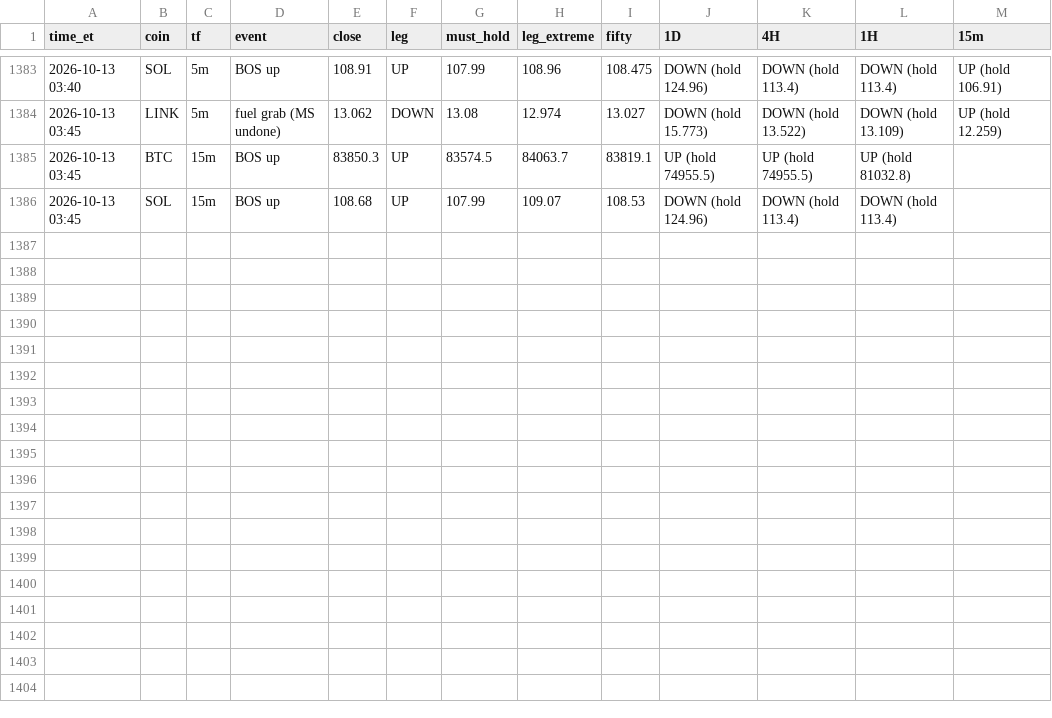
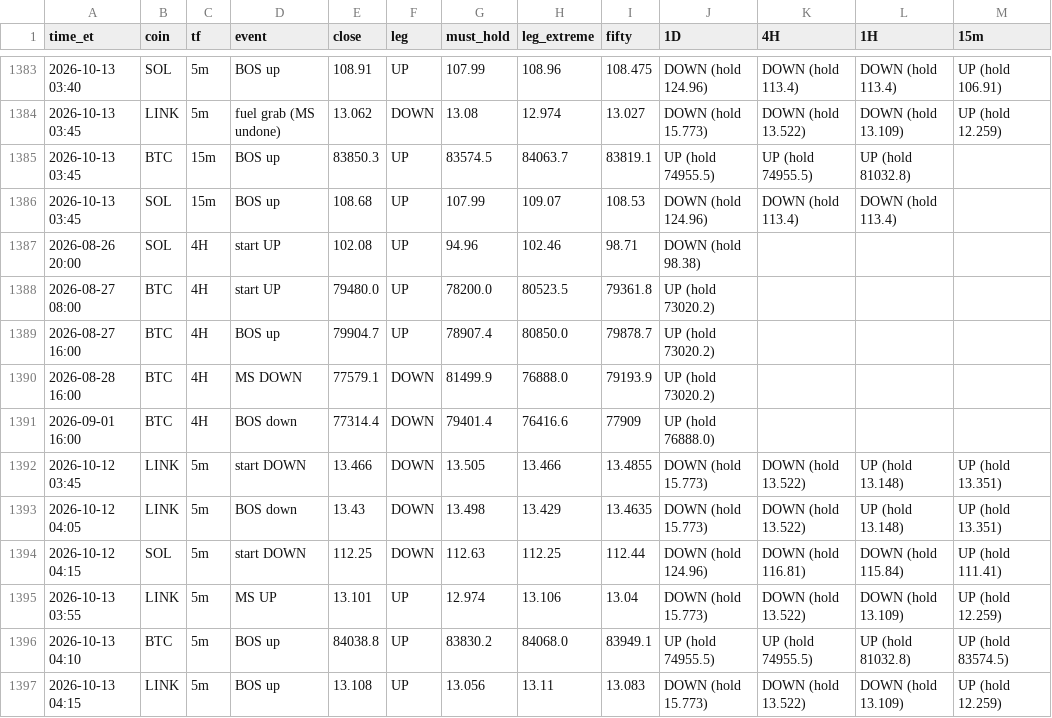
Before and after one commit to HarleyBear70/okx-trading-bot, a CSV file: journal/heartbeat_events.csv, drawn as a sheet; only a part is shown, gaps mark what is left out.

```diff
--- a/journal/heartbeat_events.csv
+++ b/journal/heartbeat_events.csv
@@ -1386 +1386,12 @@ time_et,coin,tf,event,close,leg,must_hold,leg_extreme,fifty,1D,4H,1H,15m
 2026-10-13 03:45,SOL,15m,BOS up,108.68,UP,107.99,109.07,108.53,DOWN (hold 124.96),DOWN (hold 113.4),DOWN (hold 113.4),
+2026-08-26 20:00,SOL,4H,start UP,102.08,UP,94.96,102.46,98.71,DOWN (hold 98.38),,,
+2026-08-27 08:00,BTC,4H,start UP,79480.0,UP,78200.0,80523.5,79361.8,UP (hold 73020.2),,,
+2026-08-27 16:00,BTC,4H,BOS up,79904.7,UP,78907.4,80850.0,79878.7,UP (hold 73020.2),,,
+2026-08-28 16:00,BTC,4H,MS DOWN,77579.1,DOWN,81499.9,76888.0,79193.9,UP (hold 73020.2),,,
+2026-09-01 16:00,BTC,4H,BOS down,77314.4,DOWN,79401.4,76416.6,77909,UP (hold 76888.0),,,
+2026-10-12 03:45,LINK,5m,start DOWN,13.466,DOWN,13.505,13.466,13.4855,DOWN (hold 15.773),DOWN (hold 13.522),UP (hold 13.148),UP (hold 13.351)
+2026-10-12 04:05,LINK,5m,BOS down,13.43,DOWN,13.498,13.429,13.4635,DOWN (hold 15.773),DOWN (hold 13.522),UP (hold 13.148),UP (hold 13.351)
+2026-10-12 04:15,SOL,5m,start DOWN,112.25,DOWN,112.63,112.25,112.44,DOWN (hold 124.96),DOWN (hold 116.81),DOWN (hold 115.84),UP (hold 111.41)
+2026-10-13 03:55,LINK,5m,MS UP,13.101,UP,12.974,13.106,13.04,DOWN (hold 15.773),DOWN (hold 13.522),DOWN (hold 13.109),UP (hold 12.259)
+2026-10-13 04:10,BTC,5m,BOS up,84038.8,UP,83830.2,84068.0,83949.1,UP (hold 74955.5),UP (hold 74955.5),UP (hold 81032.8),UP (hold 83574.5)
+2026-10-13 04:15,LINK,5m,BOS up,13.108,UP,13.056,13.11,13.083,DOWN (hold 15.773),DOWN (hold 13.522),DOWN (hold 13.109),UP (hold 12.259)
```
Also changed, not shown: 3 other files.
